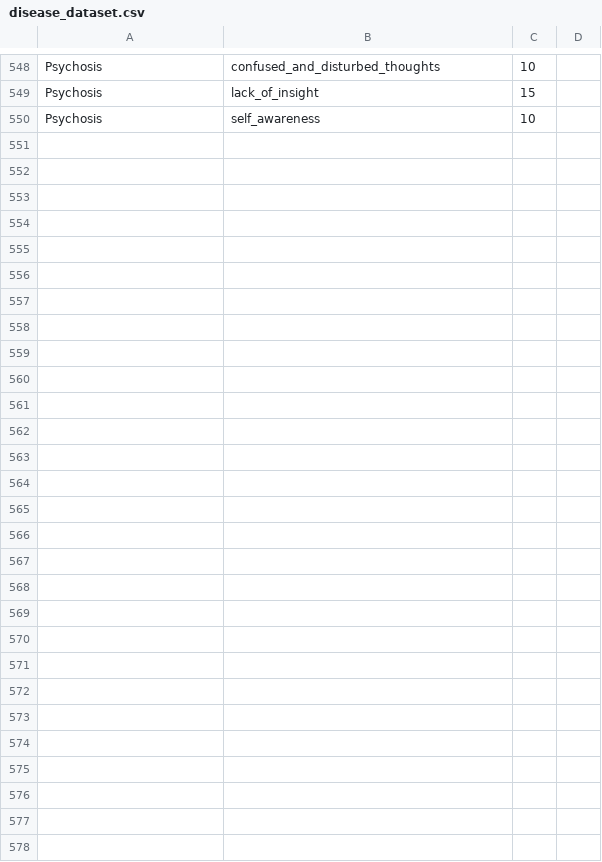
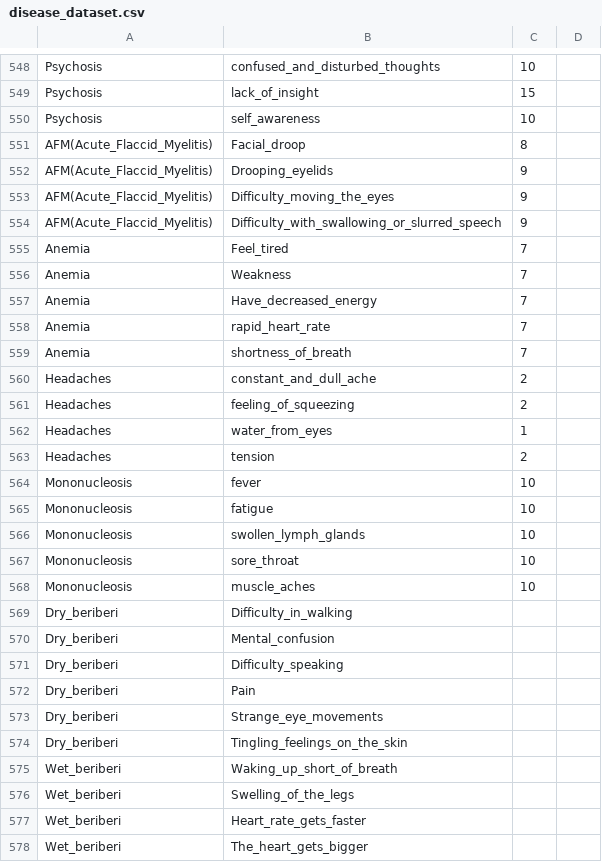
Before and after one commit to 1kingofattitude1/SMART-1, a CSV file: disease_dataset.csv, drawn as a sheet; only a part is shown, gaps mark what is left out; the diff covers the shown part only.

Commit message:
Update disease_dataset.csv

```diff
--- a/disease_dataset.csv
+++ b/disease_dataset.csv
@@ -550 +550,29 @@ Psychosis,lack_of_insight,15,
 Psychosis,self_awareness,10,
+AFM(Acute_Flaccid_Myelitis),Facial_droop,8,
+AFM(Acute_Flaccid_Myelitis),Drooping_eyelids,9,
+AFM(Acute_Flaccid_Myelitis),Difficulty_moving_the_eyes,9,
+AFM(Acute_Flaccid_Myelitis),Difficulty_with_swallowing_or_slurred_speech,9,
+Anemia,Feel_tired,7,
+Anemia,Weakness,7,
+Anemia,Have_decreased_energy,7,
+Anemia,rapid_heart_rate,7,
+Anemia,shortness_of_breath,7,
+Headaches,constant_and_dull_ache,2,
+Headaches,feeling_of_squeezing,2,
+Headaches,water_from_eyes,1,
+Headaches,tension,2,
+Mononucleosis,fever,10,
+Mononucleosis,fatigue,10,
+Mononucleosis,swollen_lymph_glands,10,
+Mononucleosis,sore_throat,10,
+Mononucleosis,muscle_aches,10,
+Dry_beriberi,Difficulty_in_walking,,
+Dry_beriberi,Mental_confusion,,
+Dry_beriberi,Difficulty_speaking,,
+Dry_beriberi,Pain,,
+Dry_beriberi,Strange_eye_movements,,
+Dry_beriberi,Tingling_feelings_on_the_skin,,
+Wet_beriberi,Waking_up_short_of_breath,,
+Wet_beriberi,Swelling_of_the_legs,,
+Wet_beriberi,Heart_rate_gets_faster,,
+Wet_beriberi,The_heart_gets_bigger,,
```
Also changed, not shown: 10 edited cells elsewhere in this file.
